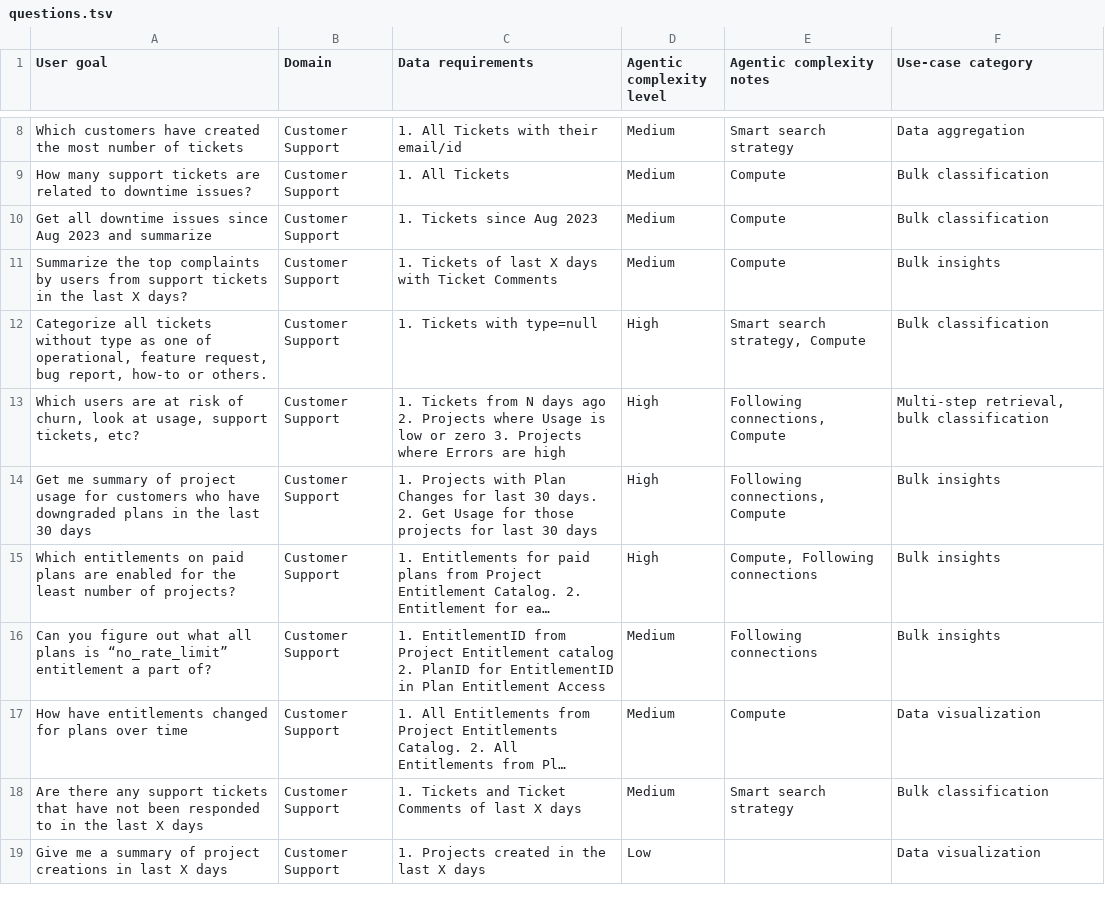
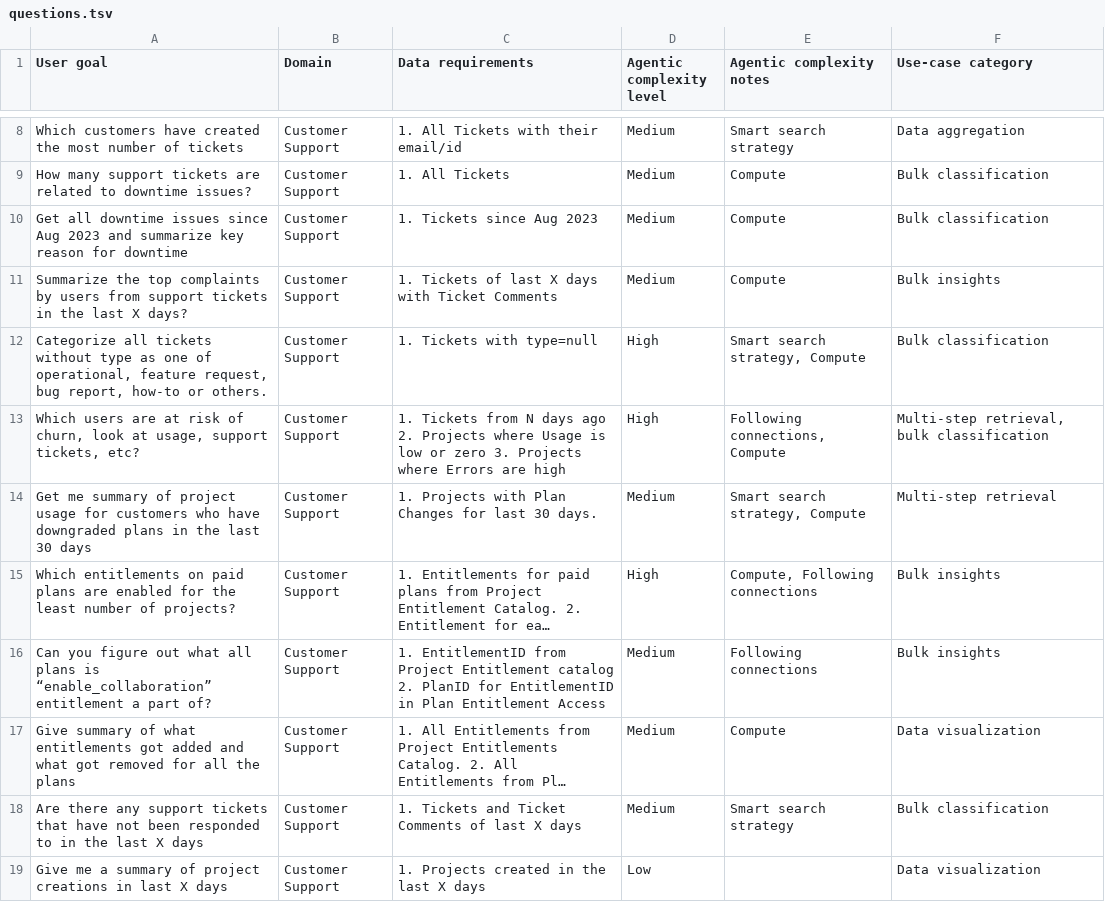
Before and after one commit to hasura/agentic-data-access-benchmark, a TSV file: questions.tsv, drawn as a sheet; only a part is shown, gaps mark what is left out; long unchanged cells end in …; the diff covers the shown part only; the diff names each change by its address in the sheet, - before the commit and + after, or states it on an @@ line.

```diff
--- a/questions.tsv
+++ b/questions.tsv
-A10 (User goal): …and summarize
+A10 (User goal): …and summarize key reason for downtime
-C14 (Data requirements): …30 days. 2. Get Usage for those projects for last 30 days
+C14 (Data requirements): …30 days.
-D14 (Agentic complexity level): High
+D14 (Agentic complexity level): Medium
-E14 (Agentic complexity notes): Following connections, Compute
+E14 (Agentic complexity notes): Smart search strategy, Compute
-F14 (Use-case category): Bulk insights
+F14 (Use-case category): Multi-step retrieval
-A16 (User goal): …plans is “no_rate_limit” entitlement a…
+A16 (User goal): …plans is “enable_collaboration” entitlement a…
-A17 (User goal): How have entitlements changed for plans over time
+A17 (User goal): Give summary of what entitlements got added and what got removed for all the plans
```
Also changed, not shown: 2 added rows and 13 edited cells elsewhere in this file.
